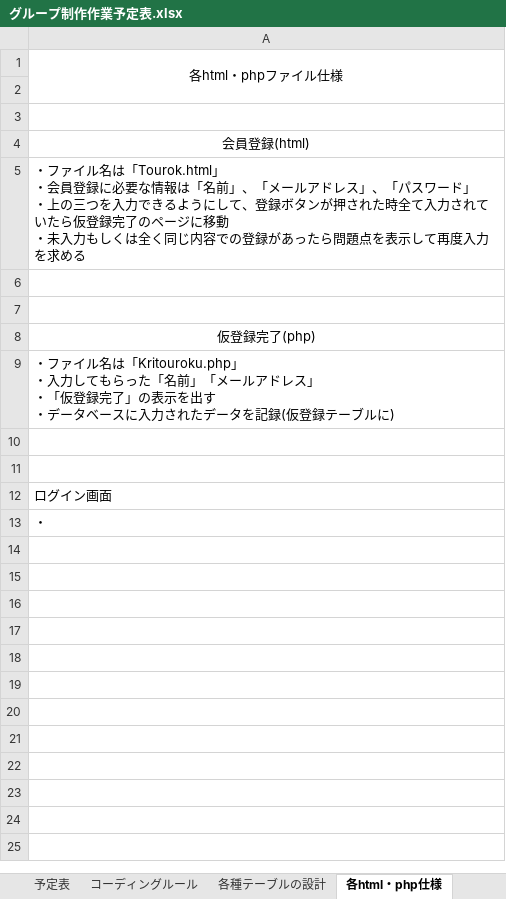
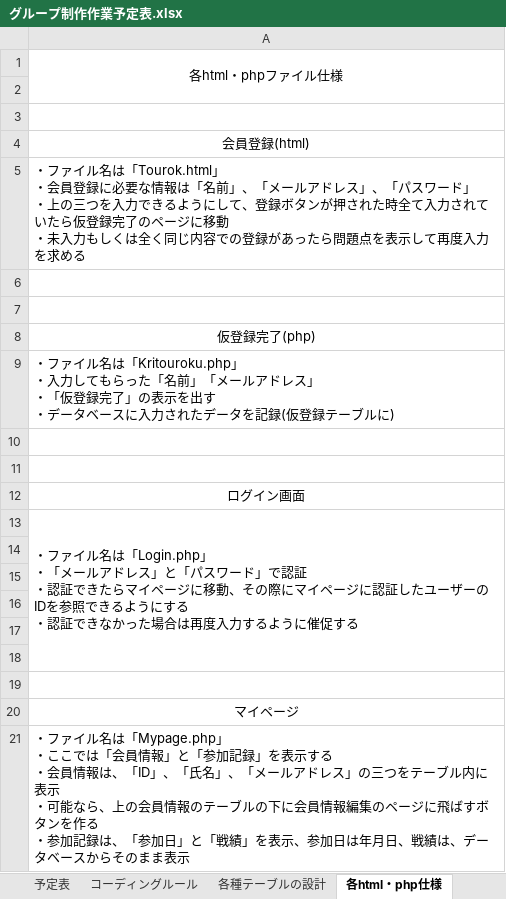
Before and after one commit to Steel96611/ServerPrograming_kadai, an Excel workbook: グループ制作作業予定表.xlsx, sheet 各html・php仕様, drawn as a sheet; values as stored, in another font and other column widths than the file's, no borders; ↵ is a line break in a cell; the diff names each change by its address in the sheet, - before the commit and + after, or states it on an @@ line.

```diff
--- a/グループ制作作業予定表.xlsx (sheet 各html・php仕様)
+++ b/グループ制作作業予定表.xlsx (sheet 各html・php仕様)
-A12 alignment: left
+A12 alignment: center
-A13: ・
+A13: ・ファイル名は「Login.php」 ↵ ・「メールアドレス」と「パスワード」で認証 ↵ ・認証できたらマイページに移動、その際にマイページに認証したユーザーのIDを参照できるようにする ↵ ・認証できなかった場合は再度入力するように催促する
+A13:A18 merged
+row 14: (empty)
+row 15: (empty)
+row 16: (empty)
+row 17: (empty)
+row 18: (empty)
+row 19: (empty)
+row 20: マイページ
+row 21: ・ファイル名は「Mypage.php」 ↵ ・ここでは「会員情報」と「参加記録」を表示する ↵ ・会員情報は、「ID」、「氏名」、「メールアドレス」の三つをテーブル内に表示 ↵ ・可能なら、上の会員情報のテーブルの下に会員情報編集のページに飛ばすボタンを作る ↵ ・参加記録は、「参加日」と「戦績」を表示、参加日は年月日、戦績は、データベースからそのまま表示
```
Also changed, not shown: sheet 画面イメージ, sheet 予定表, sheet コーディングルール, charts or pictures.
